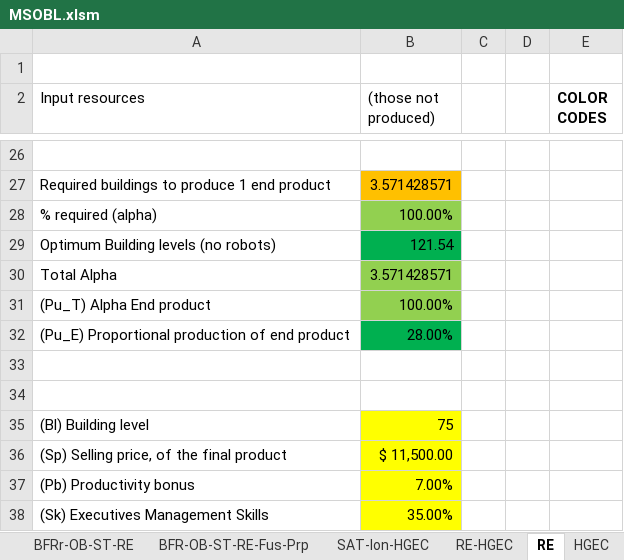
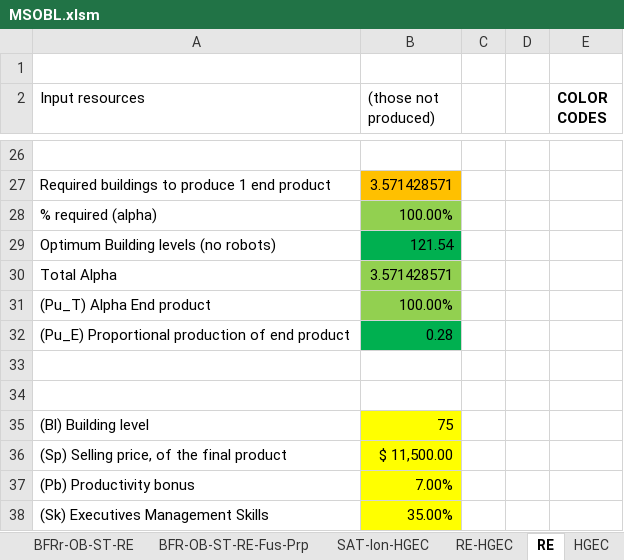
Before and after one commit to OscarFlores-IFi/SimCompanies, an Excel workbook: MSOBL.xlsm, sheet RE, drawn as a sheet; only a part is shown, gaps mark what is left out; values as stored, in another font and other column widths than the file's, no borders; charts and pictures not drawn; the diff names each change by its address in the sheet, - before the commit and + after, or states it on an @@ line.

```diff
--- a/MSOBL.xlsm (sheet RE)
+++ b/MSOBL.xlsm (sheet RE)
-B32 ((those not produced)): 28.00%
+B32 ((those not produced)): 0.28
```
Also changed, not shown: sheet Jum-Win-Coc-JE, sheet Lux-Win-Coc-JE, sheet SEP-Fus-Win-Coc-CE, sheet HGEC, sheet RE-HGEC, sheet SAT-Ion-HGEC, 6 more sheets, other sheet tabs, charts or pictures, OBL.xlsm.
